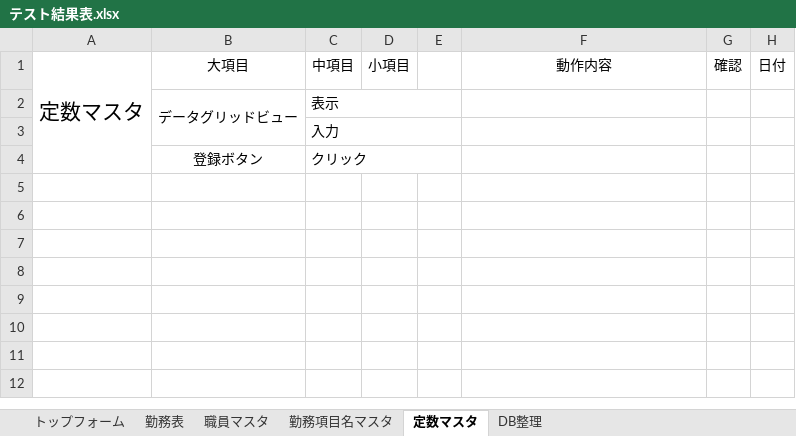
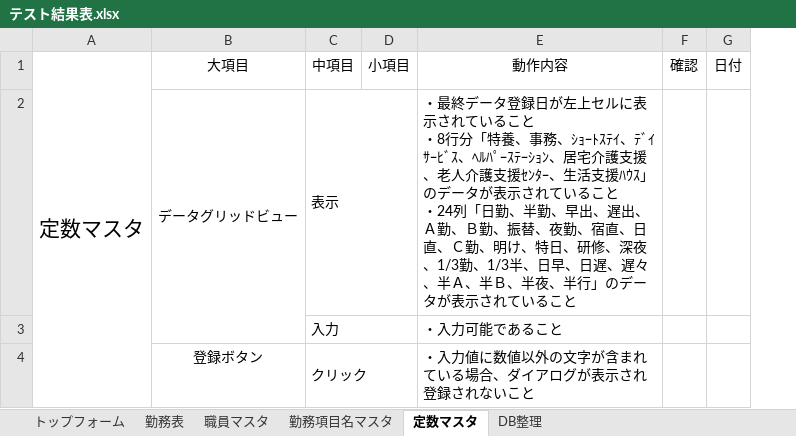
Before and after one commit to hjnb/Symphony_Diary, an Excel workbook: Symphony_Diary/テスト/テスト結果表.xlsx, sheet 定数マスタ, drawn as a sheet; values as stored, in another font and other column widths than the file's, no borders; removed rows and columns are numbered as before the commit, all else as after; ↵ is a line break in a cell; the diff names each change by its address in the sheet, - before the commit and + after, or states it on an @@ line.

```diff
--- a/Symphony_Diary/テスト/テスト結果表.xlsx (sheet 定数マスタ)
+++ b/Symphony_Diary/テスト/テスト結果表.xlsx (sheet 定数マスタ)
-column E, empty
-E2: (empty)
+E2: ・最終データ登録日が左上セルに表示されていること ↵ ・8行分「特養、事務、ｼｮｰﾄｽﾃｲ、ﾃﾞｲｻｰﾋﾞｽ、ﾍﾙﾊﾟｰｽﾃｰｼｮﾝ、居宅介護支援、老人介護支援ｾﾝﾀｰ、生活支援ﾊｳｽ」のデータが表示されていること ↵ ・24列「日勤、半勤、早出、遅出、Ａ勤、Ｂ勤、振替、夜勤、宿直、日直、Ｃ勤、明け、特日、研修、深夜、1/3勤、1/3半、日早、日遅、遅々、半Ａ、半Ｂ、半夜、半行」のデータが表示されていること
-E3: (empty)
+E3: ・入力可能であること
-E4: (empty)
+E4: ・入力値に数値以外の文字が含まれている場合、ダイアログが表示され登録されないこと
```
Also changed, not shown: sheet 勤務表, sheet 勤務項目名マスタ, sheet トップフォーム.
